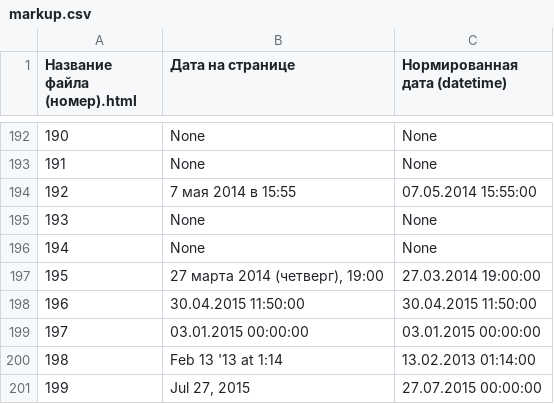
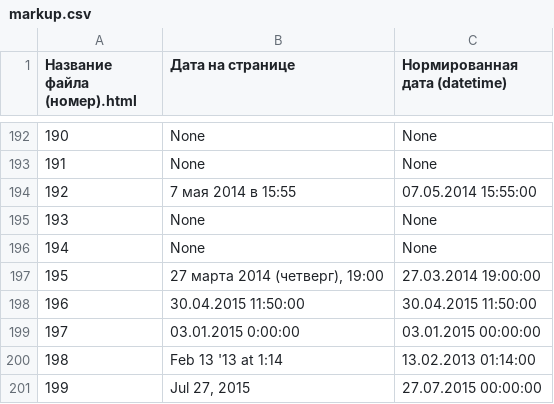
Before and after one commit to WarmongeR1/python-datExtractor, a CSV file: resources/markup.csv, drawn as a sheet; only a part is shown, gaps mark what is left out; the diff covers the shown part only.

```diff
--- a/resources/markup.csv
+++ b/resources/markup.csv
@@ -198,3 +198,3 @@
 196,30.04.2015 11:50:00,30.04.2015 11:50:00
-197,03.01.2015 00:00:00,03.01.2015 00:00:00
+197,03.01.2015 0:00:00,03.01.2015 00:00:00
 198,Feb 13 '13 at 1:14,13.02.2013 01:14:00
```
Also changed, not shown: 8 edited cells elsewhere in this file, 1 other file.
